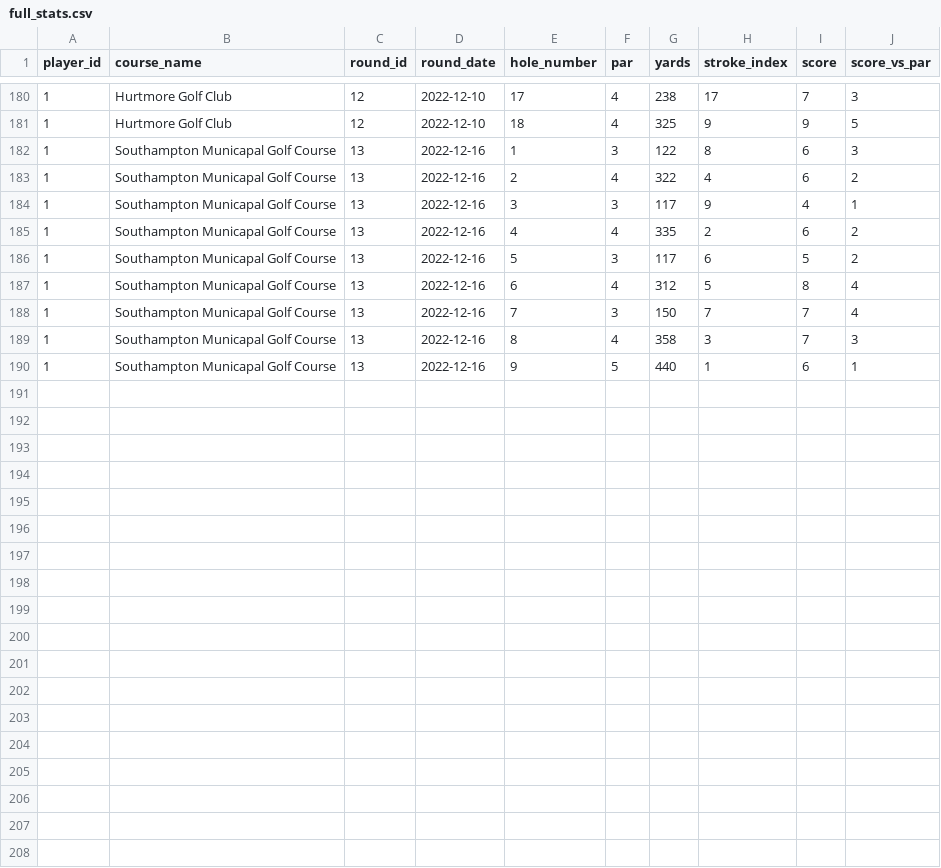
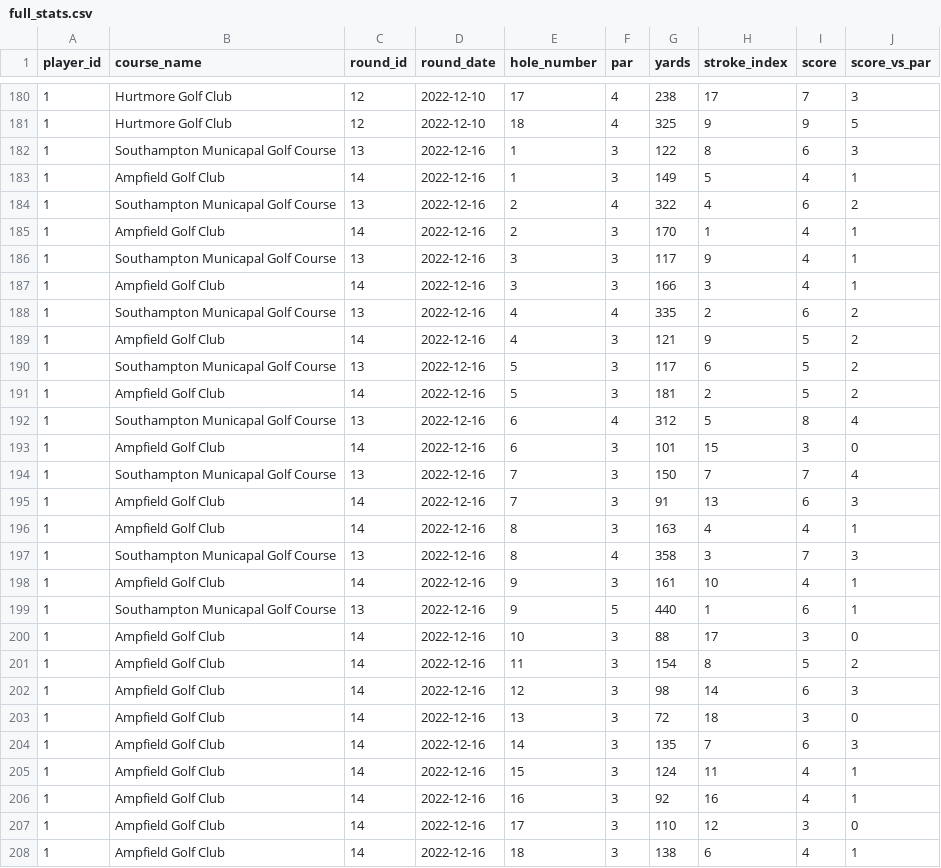
Before and after one commit to charlesvarthur/Golf_Stats, a CSV file: full_stats.csv, drawn as a sheet; only a part is shown, gaps mark what is left out.

Commit message:
updates to inserts and stats

```diff
--- a/full_stats.csv
+++ b/full_stats.csv
@@ -182,9 +182,27 @@ player_id,course_name,round_id,round_date,hole_number,par,yards,stroke_index,sco
 1,Southampton Municapal Golf Course,13,2022-12-16,1,3,122,8,6,3
+1,Ampfield Golf Club,14,2022-12-16,1,3,149,5,4,1
 1,Southampton Municapal Golf Course,13,2022-12-16,2,4,322,4,6,2
+1,Ampfield Golf Club,14,2022-12-16,2,3,170,1,4,1
 1,Southampton Municapal Golf Course,13,2022-12-16,3,3,117,9,4,1
+1,Ampfield Golf Club,14,2022-12-16,3,3,166,3,4,1
 1,Southampton Municapal Golf Course,13,2022-12-16,4,4,335,2,6,2
+1,Ampfield Golf Club,14,2022-12-16,4,3,121,9,5,2
 1,Southampton Municapal Golf Course,13,2022-12-16,5,3,117,6,5,2
+1,Ampfield Golf Club,14,2022-12-16,5,3,181,2,5,2
 1,Southampton Municapal Golf Course,13,2022-12-16,6,4,312,5,8,4
+1,Ampfield Golf Club,14,2022-12-16,6,3,101,15,3,0
 1,Southampton Municapal Golf Course,13,2022-12-16,7,3,150,7,7,4
+1,Ampfield Golf Club,14,2022-12-16,7,3,91,13,6,3
+1,Ampfield Golf Club,14,2022-12-16,8,3,163,4,4,1
 1,Southampton Municapal Golf Course,13,2022-12-16,8,4,358,3,7,3
+1,Ampfield Golf Club,14,2022-12-16,9,3,161,10,4,1
 1,Southampton Municapal Golf Course,13,2022-12-16,9,5,440,1,6,1
+1,Ampfield Golf Club,14,2022-12-16,10,3,88,17,3,0
+1,Ampfield Golf Club,14,2022-12-16,11,3,154,8,5,2
+1,Ampfield Golf Club,14,2022-12-16,12,3,98,14,6,3
+1,Ampfield Golf Club,14,2022-12-16,13,3,72,18,3,0
+1,Ampfield Golf Club,14,2022-12-16,14,3,135,7,6,3
+1,Ampfield Golf Club,14,2022-12-16,15,3,124,11,4,1
+1,Ampfield Golf Club,14,2022-12-16,16,3,92,16,4,1
+1,Ampfield Golf Club,14,2022-12-16,17,3,110,12,3,0
+1,Ampfield Golf Club,14,2022-12-16,18,3,138,6,4,1
```
Also changed, not shown: 2 other files.
